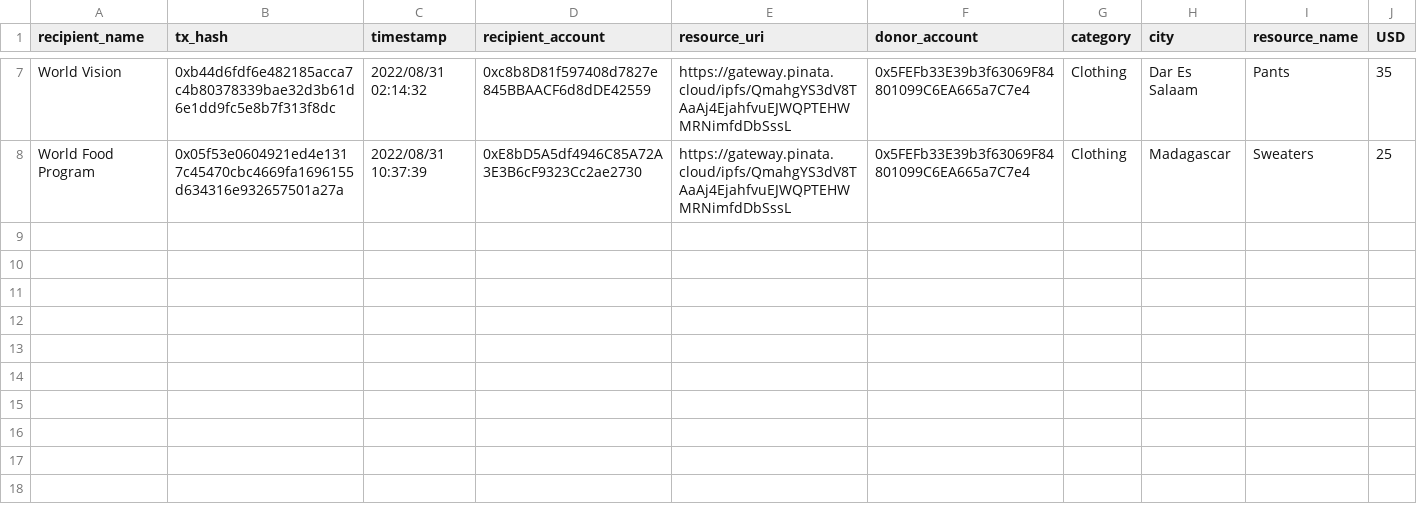
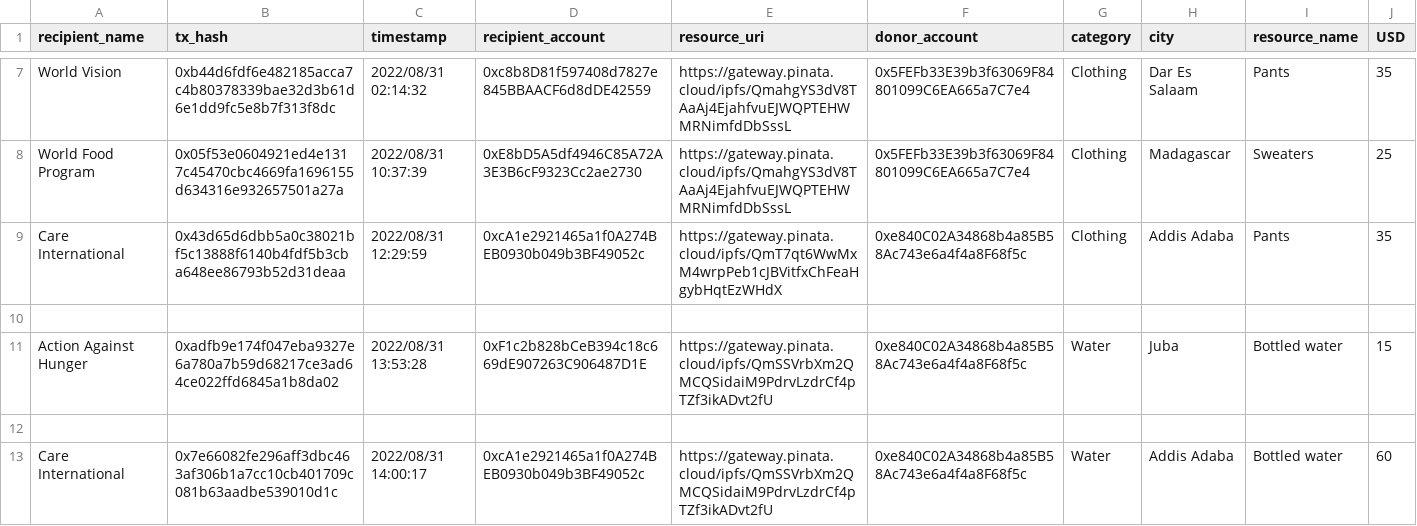
Before and after one commit to Saving-the-world-org/save_the_world, a CSV file: src/data/Transactions_ho.csv, drawn as a sheet; only a part is shown, gaps mark what is left out.

Commit message:
Added category images and ipfs automation based on category. Also added transaction table and moved back-end stuff to Settings page.

```diff
--- a/src/data/Transactions_ho.csv
+++ b/src/data/Transactions_ho.csv
@@ -8 +8,6 @@ World Vision,0xb44d6fdf6e482185acca7c4b80378339bae32d3b61d6e1dd9fc5e8b7f313f8dc,
 World Food Program,0x05f53e0604921ed4e1317c45470cbc4669fa1696155d634316e932657501a27a,2022/08/31 10:37:39,0xE8bD5A5df4946C85A72A3E3B6cF9323Cc2ae2730,https://gateway.pinata.cloud/ipfs/QmahgYS3dV8TAaAj4EjahfvuEJWQPTEHWMRNimfdDbSssL,0x5FEFb33E39b3f63069F84801099C6EA665a7C7e4,Clothing,Madagascar,Sweaters ,25
+Care International,0x43d65d6dbb5a0c38021bf5c13888f6140b4fdf5b3cba648ee86793b52d31deaa,2022/08/31 12:29:59,0xcA1e2921465a1f0A274BEB0930b049b3BF49052c,https://gateway.pinata.cloud/ipfs/QmT7qt6WwMxM4wrpPeb1cJBVitfxChFeaHgybHqtEzWHdX,0xe840C02A34868b4a85B58Ac743e6a4f4a8F68f5c,Clothing,Addis Adaba,Pants ,35
+
+Action Against Hunger,0xadfb9e174f047eba9327e6a780a7b59d68217ce3ad64ce022ffd6845a1b8da02,2022/08/31 13:53:28,0xF1c2b828bCeB394c18c669dE907263C906487D1E,https://gateway.pinata.cloud/ipfs/QmSSVrbXm2QMCQSidaiM9PdrvLzdrCf4pTZf3ikADvt2fU,0xe840C02A34868b4a85B58Ac743e6a4f4a8F68f5c,Water,Juba,Bottled water ,15
+
+Care International,0x7e66082fe296aff3dbc463af306b1a7cc10cb401709c081b63aadbe539010d1c,2022/08/31 14:00:17,0xcA1e2921465a1f0A274BEB0930b049b3BF49052c,https://gateway.pinata.cloud/ipfs/QmSSVrbXm2QMCQSidaiM9PdrvLzdrCf4pTZf3ikADvt2fU,0xe840C02A34868b4a85B58Ac743e6a4f4a8F68f5c,Water,Addis Adaba,Bottled water ,60
```
Also changed, not shown: 9 other files.
